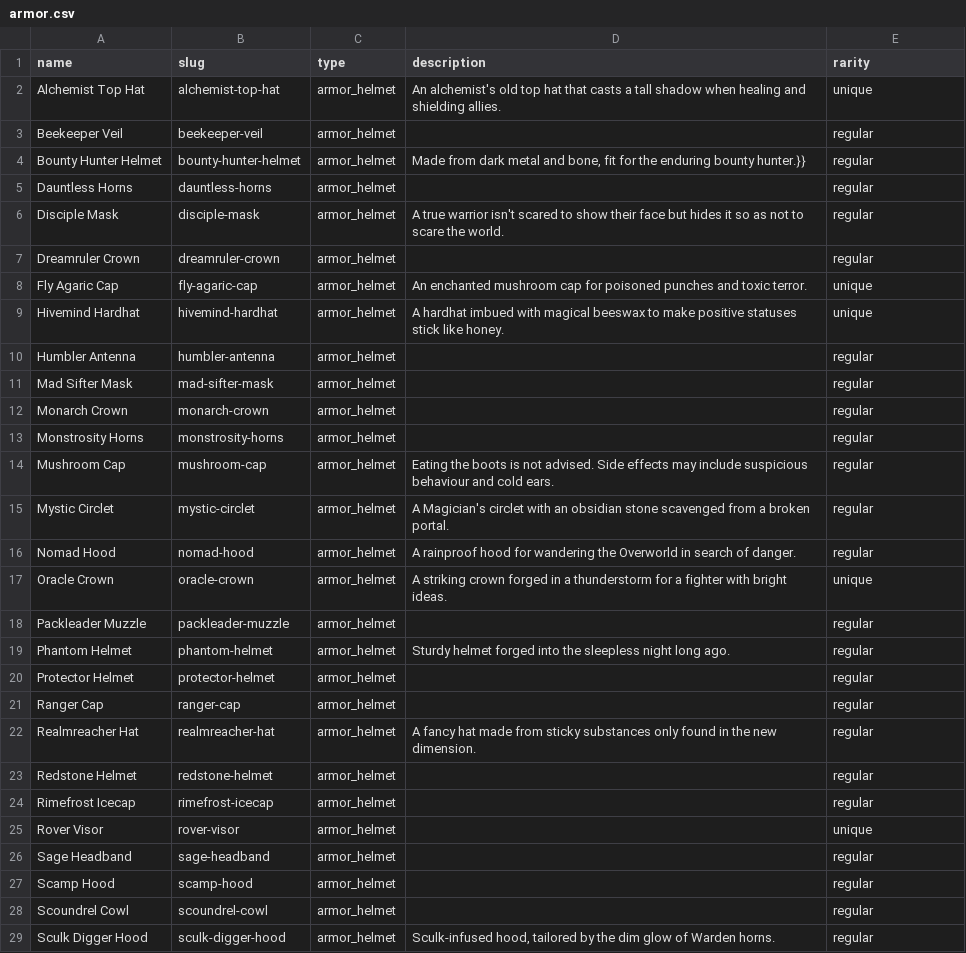
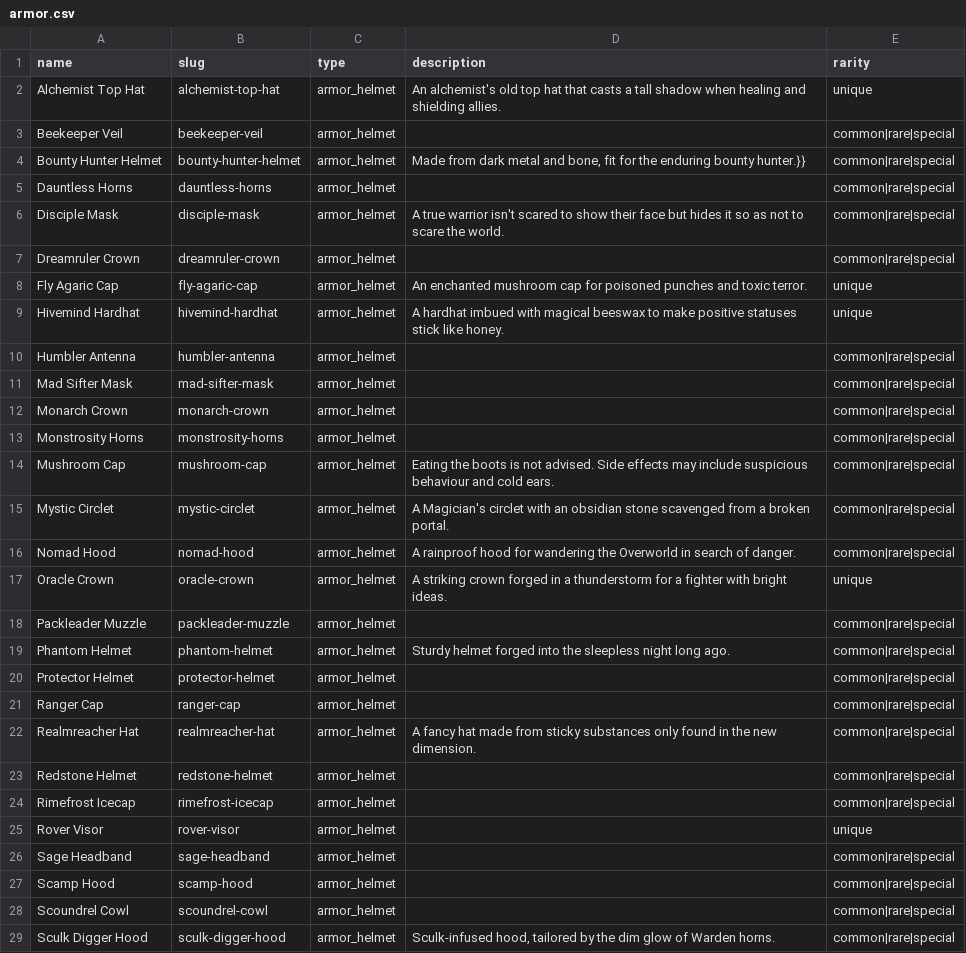
Before and after one commit to AndrewBrough/mcd2-crawler-companion, a CSV file: supabase/seeds/armor.csv, drawn as a sheet; only a part is shown; the diff covers the shown part only.

Commit message:
added rarity to gear and support search for them

```diff
--- a/supabase/seeds/armor.csv
+++ b/supabase/seeds/armor.csv
@@ -2,28 +2,28 @@ name,slug,type,description,rarity
 Alchemist Top Hat,alchemist-top-hat,armor_helmet,An alchemist's old top hat that casts a tall shadow when healing and shielding allies.,unique
-Beekeeper Veil,beekeeper-veil,armor_helmet,,regular
-Bounty Hunter Helmet,bounty-hunter-helmet,armor_helmet,"Made from dark metal and bone, fit for the enduring bounty hunter.}}",regular
-Dauntless Horns,dauntless-horns,armor_helmet,,regular
-Disciple Mask,disciple-mask,armor_helmet,A true warrior isn't scared to show their face but hides it so as not to scare the world.,regular
-Dreamruler Crown,dreamruler-crown,armor_helmet,,regular
+Beekeeper Veil,beekeeper-veil,armor_helmet,,common|rare|special
+Bounty Hunter Helmet,bounty-hunter-helmet,armor_helmet,"Made from dark metal and bone, fit for the enduring bounty hunter.}}",common|rare|special
+Dauntless Horns,dauntless-horns,armor_helmet,,common|rare|special
+Disciple Mask,disciple-mask,armor_helmet,A true warrior isn't scared to show their face but hides it so as not to scare the world.,common|rare|special
+Dreamruler Crown,dreamruler-crown,armor_helmet,,common|rare|special
 Fly Agaric Cap,fly-agaric-cap,armor_helmet,An enchanted mushroom cap for poisoned punches and toxic terror.,unique
 Hivemind Hardhat,hivemind-hardhat,armor_helmet,A hardhat imbued with magical beeswax to make positive statuses stick like honey.,unique
-Humbler Antenna,humbler-antenna,armor_helmet,,regular
-Mad Sifter Mask,mad-sifter-mask,armor_helmet,,regular
-Monarch Crown,monarch-crown,armor_helmet,,regular
-Monstrosity Horns,monstrosity-horns,armor_helmet,,regular
-Mushroom Cap,mushroom-cap,armor_helmet,Eating the boots is not advised. Side effects may include suspicious behaviour and cold ears.,regular
-Mystic Circlet,mystic-circlet,armor_helmet,A Magician's circlet with an obsidian stone scavenged from a broken portal.,regular
-Nomad Hood,nomad-hood,armor_helmet,A rainproof hood for wandering the Overworld in search of danger.,regular
+Humbler Antenna,humbler-antenna,armor_helmet,,common|rare|special
+Mad Sifter Mask,mad-sifter-mask,armor_helmet,,common|rare|special
+Monarch Crown,monarch-crown,armor_helmet,,common|rare|special
+Monstrosity Horns,monstrosity-horns,armor_helmet,,common|rare|special
+Mushroom Cap,mushroom-cap,armor_helmet,Eating the boots is not advised. Side effects may include suspicious behaviour and cold ears.,common|rare|special
+Mystic Circlet,mystic-circlet,armor_helmet,A Magician's circlet with an obsidian stone scavenged from a broken portal.,common|rare|special
+Nomad Hood,nomad-hood,armor_helmet,A rainproof hood for wandering the Overworld in search of danger.,common|rare|special
 Oracle Crown,oracle-crown,armor_helmet,A striking crown forged in a thunderstorm for a fighter with bright ideas.,unique
-Packleader Muzzle,packleader-muzzle,armor_helmet,,regular
-Phantom Helmet,phantom-helmet,armor_helmet,Sturdy helmet forged into the sleepless night long ago.,regular
-Protector Helmet,protector-helmet,armor_helmet,,regular
-Ranger Cap,ranger-cap,armor_helmet,,regular
-Realmreacher Hat,realmreacher-hat,armor_helmet,A fancy hat made from sticky substances only found in the new dimension.,regular
-Redstone Helmet,redstone-helmet,armor_helmet,,regular
-Rimefrost Icecap,rimefrost-icecap,armor_helmet,,regular
+Packleader Muzzle,packleader-muzzle,armor_helmet,,common|rare|special
+Phantom Helmet,phantom-helmet,armor_helmet,Sturdy helmet forged into the sleepless night long ago.,common|rare|special
+Protector Helmet,protector-helmet,armor_helmet,,common|rare|special
+Ranger Cap,ranger-cap,armor_helmet,,common|rare|special
+Realmreacher Hat,realmreacher-hat,armor_helmet,A fancy hat made from sticky substances only found in the new dimension.,common|rare|special
+Redstone Helmet,redstone-helmet,armor_helmet,,common|rare|special
+Rimefrost Icecap,rimefrost-icecap,armor_helmet,,common|rare|special
 Rover Visor,rover-visor,armor_helmet,,unique
-Sage Headband,sage-headband,armor_helmet,,regular
-Scamp Hood,scamp-hood,armor_helmet,,regular
-Scoundrel Cowl,scoundrel-cowl,armor_helmet,,regular
-Sculk Digger Hood,sculk-digger-hood,armor_helmet,"Sculk-infused hood, tailored by the dim glow of Warden horns.",regular
+Sage Headband,sage-headband,armor_helmet,,common|rare|special
+Scamp Hood,scamp-hood,armor_helmet,,common|rare|special
+Scoundrel Cowl,scoundrel-cowl,armor_helmet,,common|rare|special
+Sculk Digger Hood,sculk-digger-hood,armor_helmet,"Sculk-infused hood, tailored by the dim glow of Warden horns.",common|rare|special
```
Also changed, not shown: 92 edited cells elsewhere in this file, supabase/seeds/artifacts.csv, supabase/seeds/talismans.csv, 21 other files.
